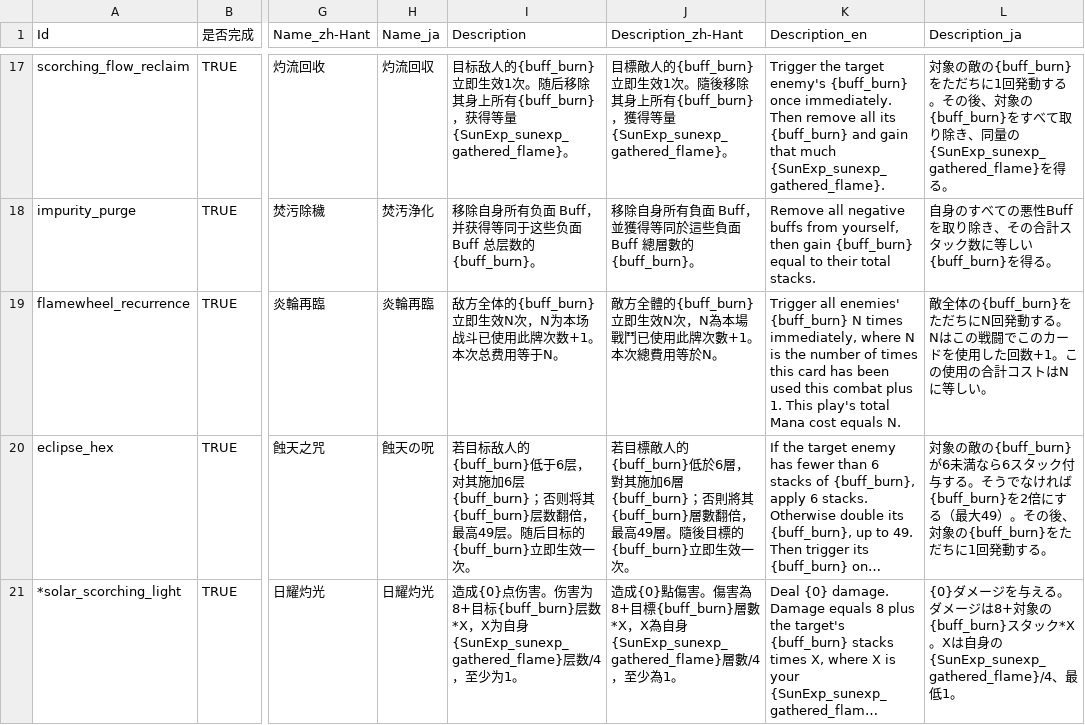
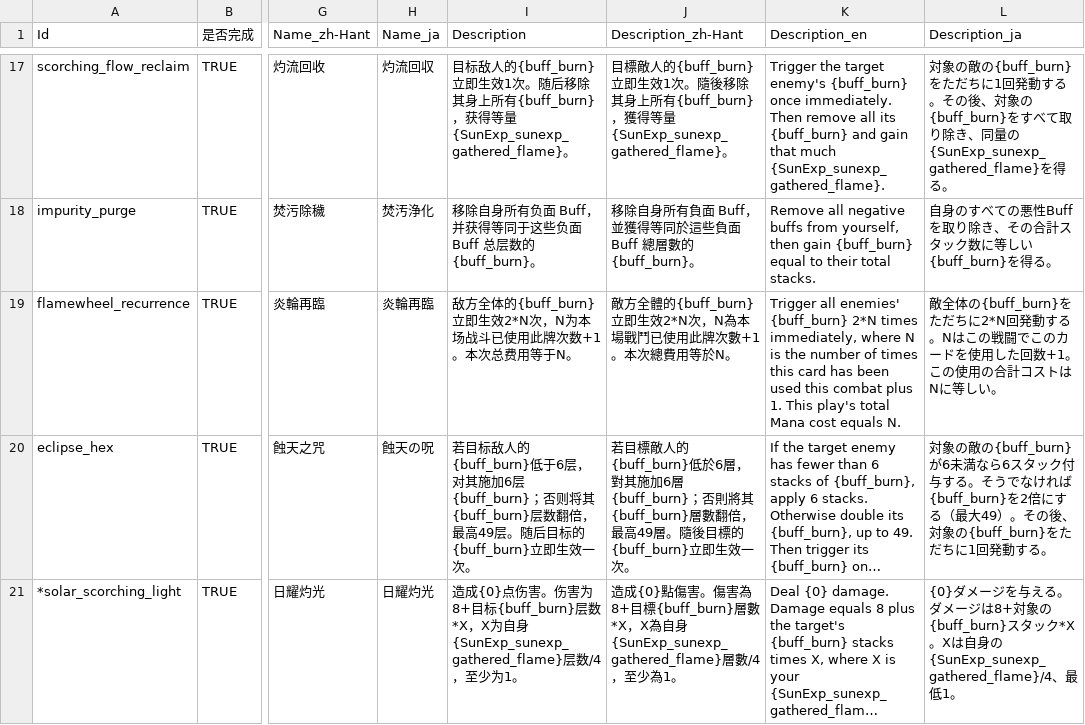
Before and after one commit to AuraKaliya/apocalyptic-journey-mod-SunExp, a CSV file: SunExp/Text/Card/sunexp.csv, drawn as a sheet; only a part is shown, gaps mark what is left out; long unchanged cells end in …; the diff names each change by its address in the sheet, - before the commit and + after, or states it on an @@ line.

```diff
--- a/SunExp/Text/Card/sunexp.csv
+++ b/SunExp/Text/Card/sunexp.csv
-I19 (Description): …立即生效N次，N为…
+I19 (Description): …立即生效2*N次，N为…
-J19 (Description_zh-Hant): …立即生效N次，N為…
+J19 (Description_zh-Hant): …立即生效2*N次，N為…
-K19 (Description_en): …enemies' {buff_burn} N times immediately,…
+K19 (Description_en): …enemies' {buff_burn} 2*N times immediately,…
-L19 (Description_ja): …ただちにN回発動す…
+L19 (Description_ja): …ただちに2*N回発動す…
```
Also changed, not shown: 27 other files.
